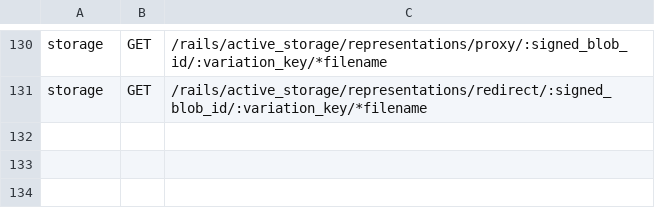
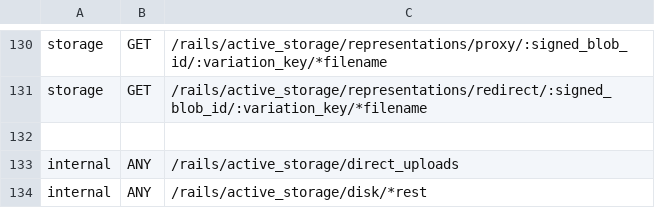
Before and after one commit to alexcastrodev/shortener, a TSV file: .ci/security/matrix.tsv, drawn as a sheet; only a part is shown, gaps mark what is left out.

```diff
--- a/.ci/security/matrix.tsv
+++ b/.ci/security/matrix.tsv
@@ -131 +131,4 @@ storage	GET	/rails/active_storage/representations/proxy/:signed_blob_id/:variati
 storage	GET	/rails/active_storage/representations/redirect/:signed_blob_id/:variation_key/*filename
+
+internal	ANY	/rails/active_storage/direct_uploads
+internal	ANY	/rails/active_storage/disk/*rest
```
Also changed, not shown: 3 other files.
